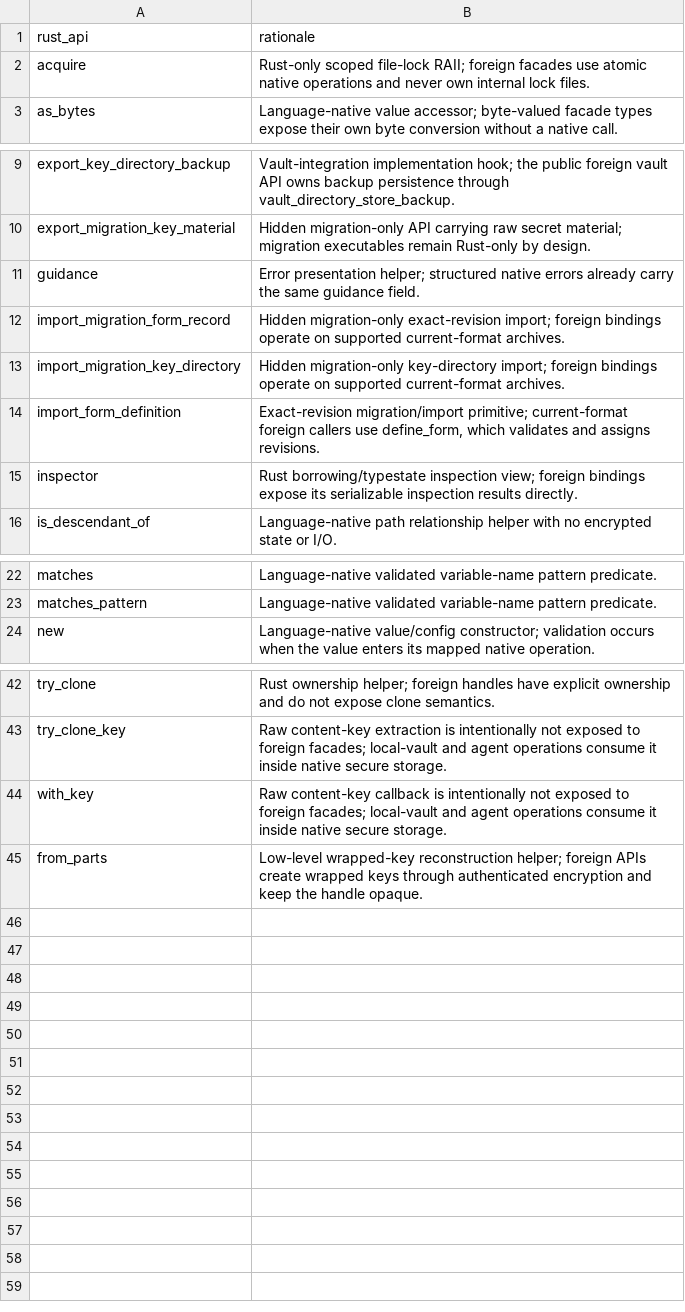
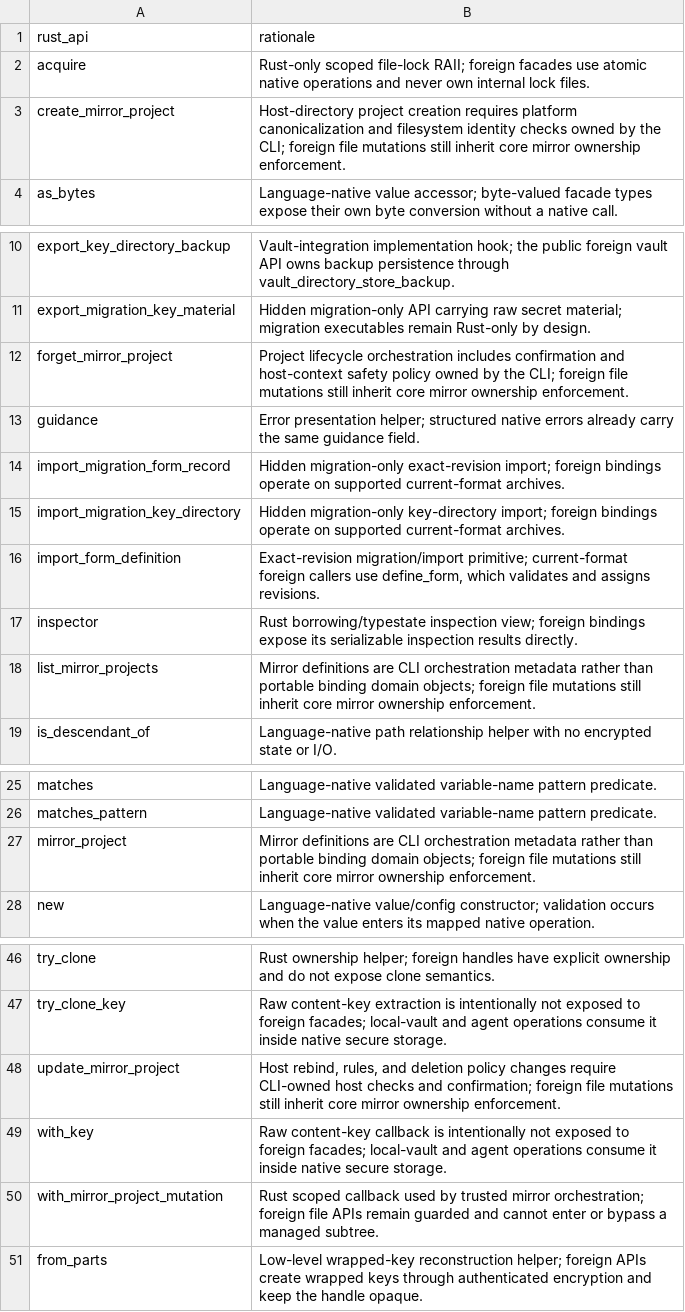
Before and after one commit to onepub-dev/reVault, a TSV file: bindings/api/rust-only-exclusions.tsv, drawn as a sheet; only a part is shown, gaps mark what is left out.

Commit message:
feat(cli): replace sync with mirror projects

```diff
--- a/bindings/api/rust-only-exclusions.tsv
+++ b/bindings/api/rust-only-exclusions.tsv
@@ -2,2 +2,3 @@ rust_api	rationale
 acquire	Rust-only scoped file-lock RAII; foreign facades use atomic native operations and never own internal lock files.
+create_mirror_project	Host-directory project creation requires platform canonicalization and filesystem identity checks owned by the CLI; foreign file mutations still inherit core mirror ownership enforcement.
 as_bytes	Language-native value accessor; byte-valued facade types expose their own byte conversion without a native call.
@@ -10,2 +11,3 @@ export_key_directory_backup	Vault-integration implementation hook; the public fo
 export_migration_key_material	Hidden migration-only API carrying raw secret material; migration executables remain Rust-only by design.
+forget_mirror_project	Project lifecycle orchestration includes confirmation and host-context safety policy owned by the CLI; foreign file mutations still inherit core mirror ownership enforcement.
 guidance	Error presentation helper; structured native errors already carry the same guidance field.
@@ -15,2 +17,3 @@ import_form_definition	Exact-revision migration/import primitive; current-format
 inspector	Rust borrowing/typestate inspection view; foreign bindings expose its serializable inspection results directly.
+list_mirror_projects	Mirror definitions are CLI orchestration metadata rather than portable binding domain objects; foreign file mutations still inherit core mirror ownership enforcement.
 is_descendant_of	Language-native path relationship helper with no encrypted state or I/O.
@@ -23,2 +26,3 @@ matches	Language-native validated variable-name pattern predicate.
 matches_pattern	Language-native validated variable-name pattern predicate.
+mirror_project	Mirror definitions are CLI orchestration metadata rather than portable binding domain objects; foreign file mutations still inherit core mirror ownership enforcement.
 new	Language-native value/config constructor; validation occurs when the value enters its mapped native operation.
@@ -43,3 +47,5 @@ try_clone	Rust ownership helper; foreign handles have explicit ownership and do
 try_clone_key	Raw content-key extraction is intentionally not exposed to foreign facades; local-vault and agent operations consume it inside native secure storage.
+update_mirror_project	Host rebind, rules, and deletion policy changes require CLI-owned host checks and confirmation; foreign file mutations still inherit core mirror ownership enforcement.
 with_key	Raw content-key callback is intentionally not exposed to foreign facades; local-vault and agent operations consume it inside native secure storage.
+with_mirror_project_mutation	Rust scoped callback used by trusted mirror orchestration; foreign file APIs remain guarded and cannot enter or bypass a managed subtree.
 from_parts	Low-level wrapped-key reconstruction helper; foreign APIs create wrapped keys through authenticated encryption and keep the handle opaque.
```
Also changed, not shown: 28 other files.
